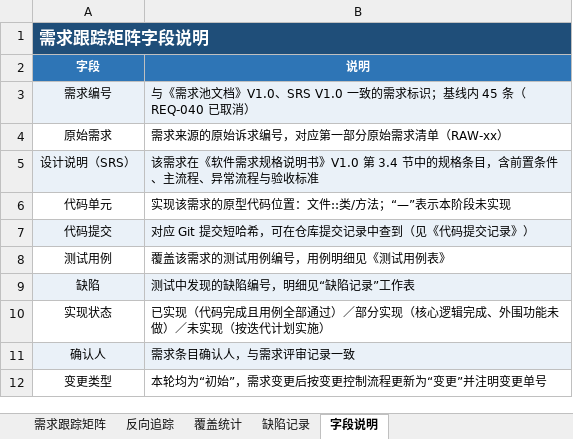
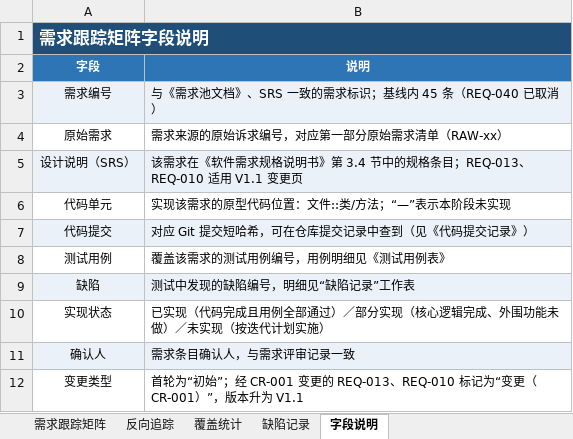
Before and after one commit to sj356/LMS, an Excel workbook: 任务2-需求管理/3.需求跟踪矩阵建立/需求跟踪矩阵.xlsx, sheet 字段说明, drawn as a sheet; values as stored, in another font and other column widths than the file's, no borders; the diff names each change by its address in the sheet, - before the commit and + after, or states it on an @@ line.

```diff
--- a/任务2-需求管理/3.需求跟踪矩阵建立/需求跟踪矩阵.xlsx (sheet 字段说明)
+++ b/任务2-需求管理/3.需求跟踪矩阵建立/需求跟踪矩阵.xlsx (sheet 字段说明)
-B3 (说明): …池文档》V1.0、SRS V1.0 一致的需…
+B3 (说明): …池文档》、SRS 一致的需…
-B5 (说明): …说明书》V1.0 第 3.4 节中的规格条目，含前置条件、主流程、异常流程与验收标准
+B5 (说明): …说明书》第 3.4 节中的规格条目；REQ-013、REQ-010 适用 V1.1 变更页
-B12 (说明): 本轮均为“初始”，需求变更后按变更控制流程更新为“变更”并注明变更单号
+B12 (说明): 首轮为“初始”；经 CR-001 变更的 REQ-013、REQ-010 标记为“变更（CR-001）”，版本升为 V1.1
```
Also changed, not shown: sheet 反向追踪, sheet 需求跟踪矩阵, sheet 覆盖统计, 任务2-需求管理/3.需求跟踪矩阵建立/测试用例表.xlsx, 4 other files.
